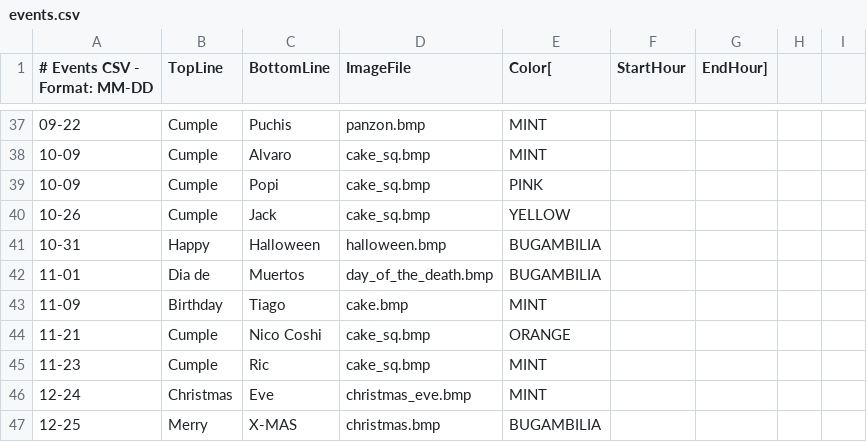
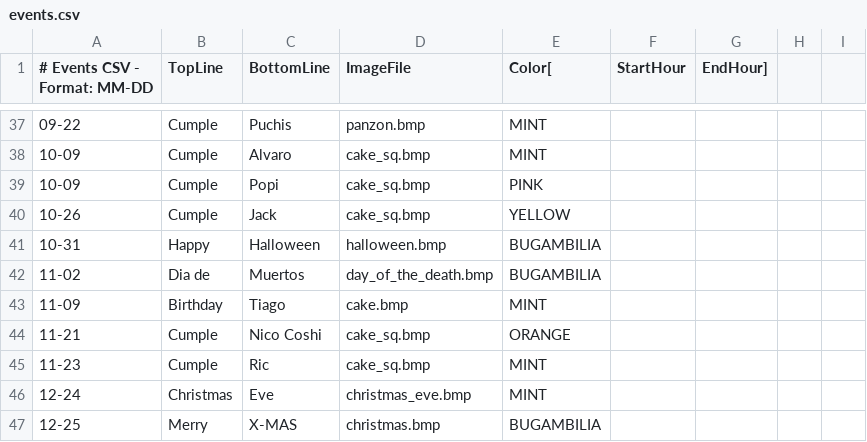
Before and after one commit to strategeekal/screeny_2.0, a CSV file: events.csv, drawn as a sheet; only a part is shown, gaps mark what is left out.

```diff
--- a/events.csv
+++ b/events.csv
@@ -41,3 +41,3 @@
 10-31,Happy,Halloween,halloween.bmp,BUGAMBILIA
-11-01,Dia de,Muertos,day_of_the_death.bmp,BUGAMBILIA
+11-02,Dia de,Muertos,day_of_the_death.bmp,BUGAMBILIA
 11-09,Birthday,Tiago,cake.bmp,MINT
```
Also changed, not shown: 2 other files.
